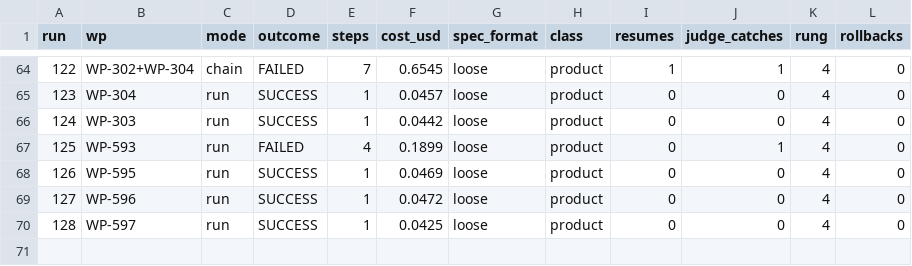
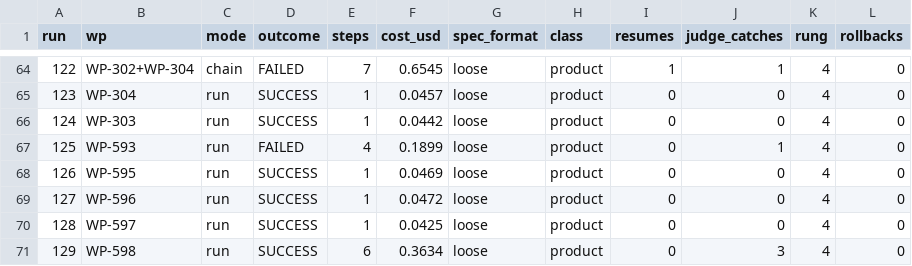
Before and after one commit to nzolotarev101/chikory, a CSV file: docs/reports/dogfood-ledger.csv, drawn as a sheet; only a part is shown, gaps mark what is left out; the diff names each change by its address in the sheet, - before the commit and + after, or states it on an @@ line.

```diff
--- a/docs/reports/dogfood-ledger.csv
+++ b/docs/reports/dogfood-ledger.csv
+row 71: 129 | WP-598 | run | SUCCESS | 6 | 0.3634 | loose | product | 0 | 3 | 4 | 0
```
Also changed, not shown: 14 other files.
